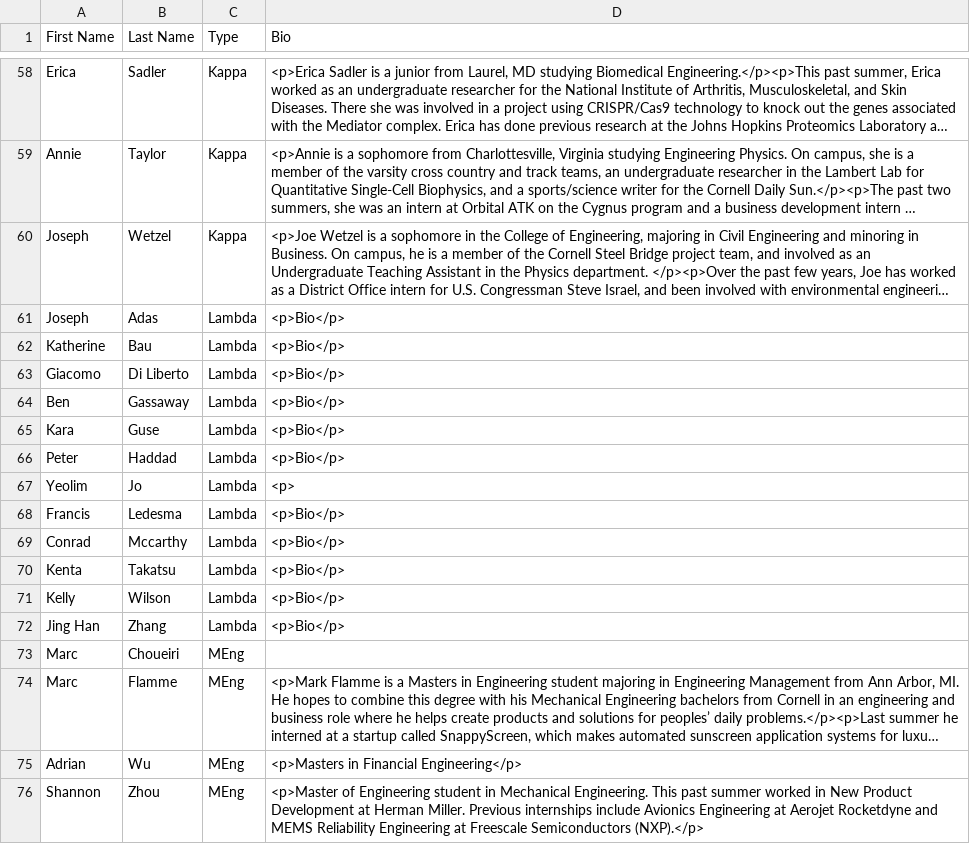
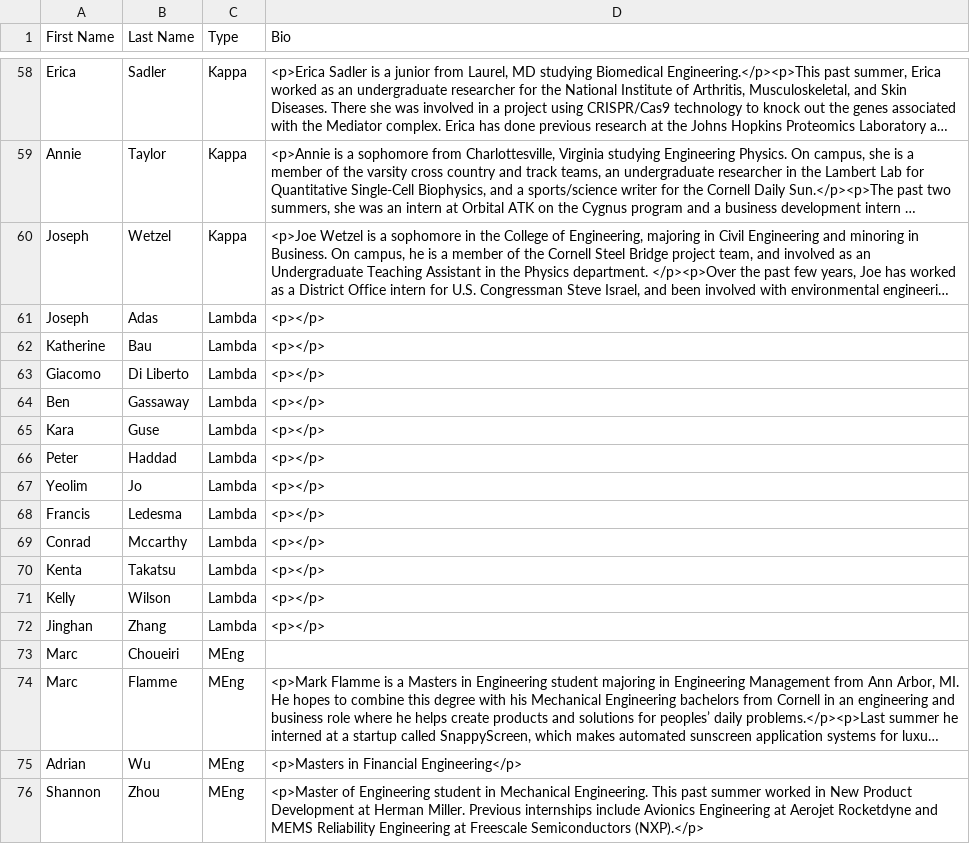
Before and after one commit to cornellWebmaster/cornellthetatau, a CSV file: brothers.csv, drawn as a sheet; only a part is shown, gaps mark what is left out; long unchanged cells end in …; the diff names each change by its address in the sheet, - before the commit and + after, or states it on an @@ line.

```diff
--- a/brothers.csv
+++ b/brothers.csv
-D61:D66 (Bio): <p>Bio</p>
+D61:D66 (Bio): <p></p>
-D67 (Bio): <p>
+D67 (Bio): <p></p>
-D68:D72 (Bio): <p>Bio</p>
+D68:D72 (Bio): <p></p>
-A72 (First Name): Jing Han
+A72 (First Name): Jinghan
```
Also changed, not shown: semester.csv, 12 other files.
